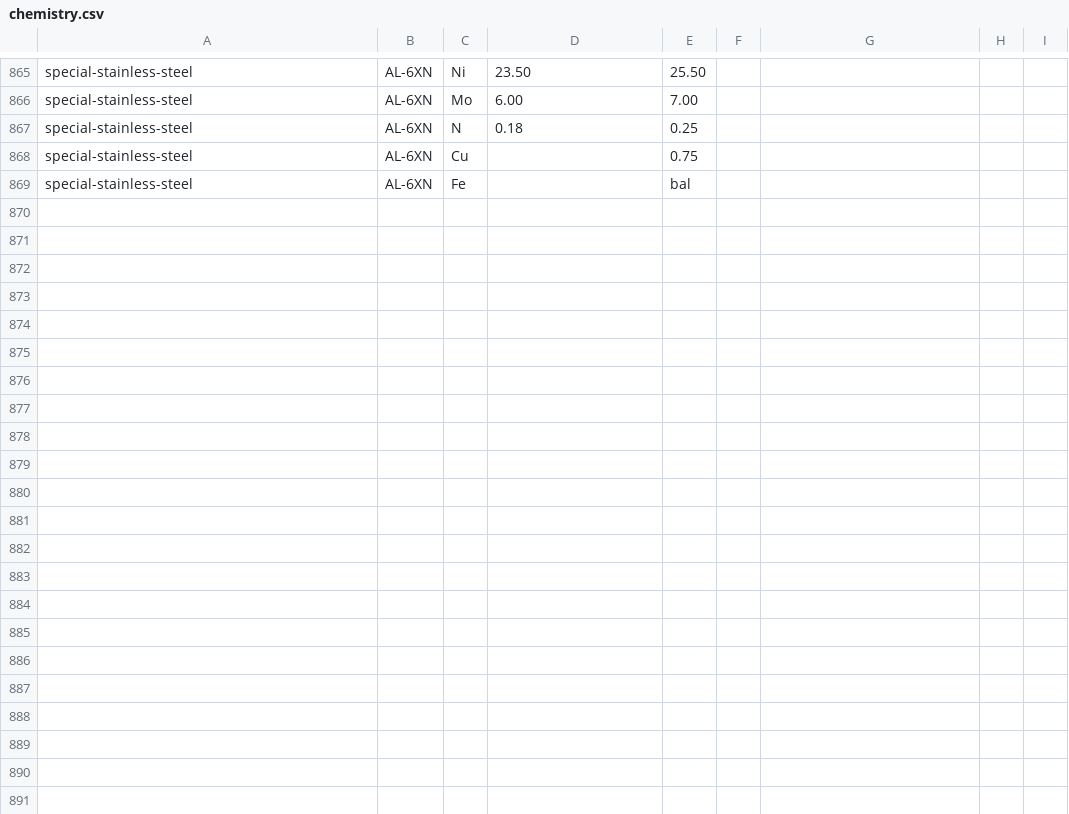
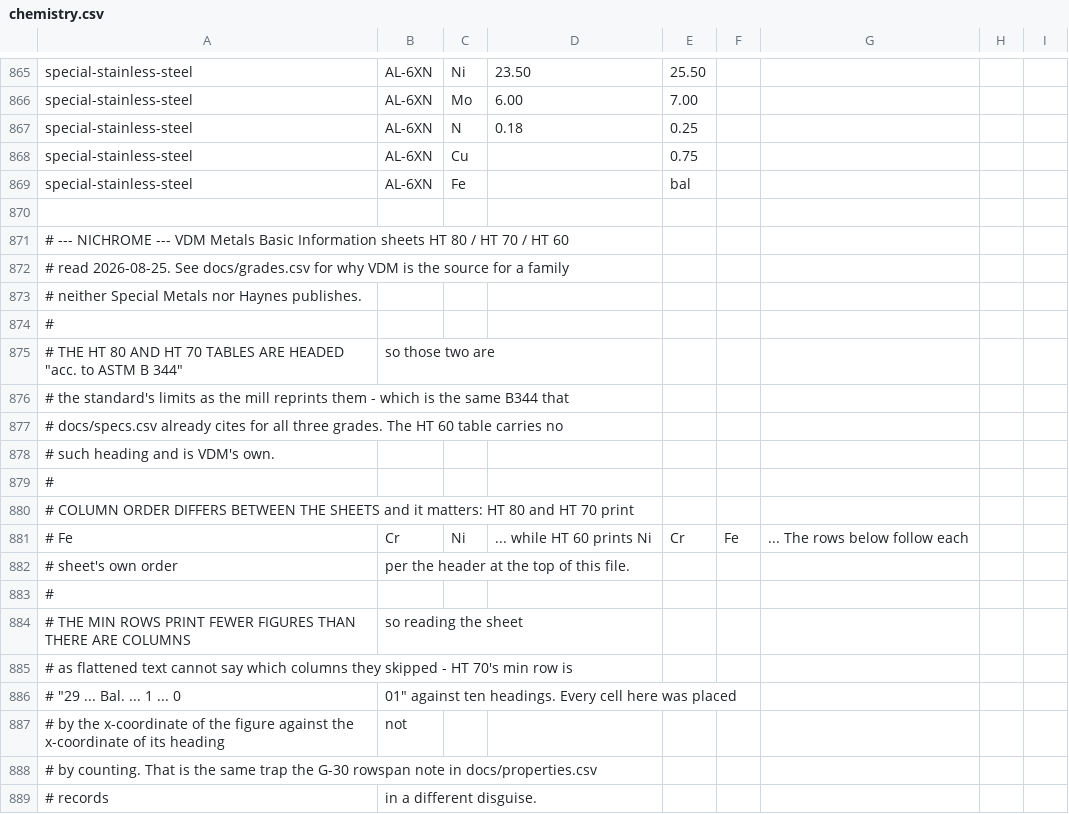
Before and after one commit to Auricoalloys/Nickel-Sheets-Website, a CSV file: docs/chemistry.csv, drawn as a sheet; only a part is shown, gaps mark what is left out; the diff covers the shown part only; the diff names each change by its address in the sheet, - before the commit and + after, or states it on an @@ line.

```diff
--- a/docs/chemistry.csv
+++ b/docs/chemistry.csv
+row 870: (empty)
+row 871: # --- NICHROME --- VDM Metals Basic Information sheets HT 80 / HT 70 / HT 60
+row 872: # read 2026-08-25. See docs/grades.csv for why VDM is the source for a family
+row 873: # neither Special Metals nor Haynes publishes.
+row 874: #
+row 875: # THE HT 80 AND HT 70 TABLES ARE HEADED "acc. to ASTM B 344" | so those two are
+row 876: # the standard's limits as the mill reprints them - which is the same B344 that
+row 877: # docs/specs.csv already cites for all three grades. The HT 60 table carries no
+row 878: # such heading and is VDM's own.
+row 879: #
+row 880: # COLUMN ORDER DIFFERS BETWEEN THE SHEETS and it matters: HT 80 and HT 70 print
+row 881: # Fe | Cr | Ni | ... while HT 60 prints Ni | Cr | Fe | ... The rows below follow each
+row 882: # sheet's own order | per the header at the top of this file.
+row 883: #
+row 884: # THE MIN ROWS PRINT FEWER FIGURES THAN THERE ARE COLUMNS | so reading the sheet
+row 885: # as flattened text cannot say which columns they skipped - HT 70's min row is
+row 886: # "29 ... Bal. ... 1 ... 0 | 01" against ten headings. Every cell here was placed
+row 887: # by the x-coordinate of the figure against the x-coordinate of its heading | not
+row 888: # by counting. That is the same trap the G-30 rowspan note in docs/properties.csv
+row 889: # records | in a different disguise.
```
Also changed, not shown: 39 added rows elsewhere in this file, docs/grades.csv, docs/properties.csv, 26 other files.
